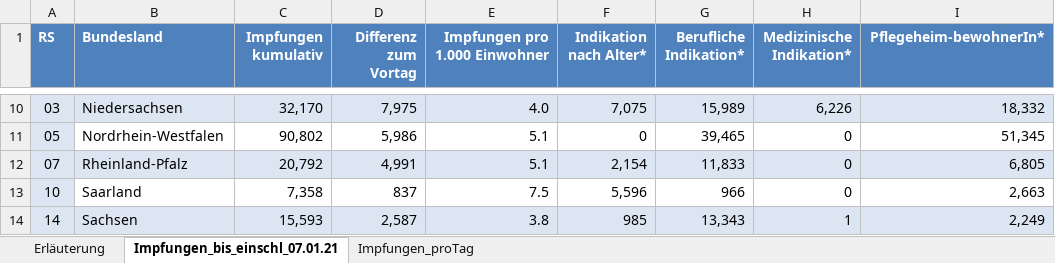
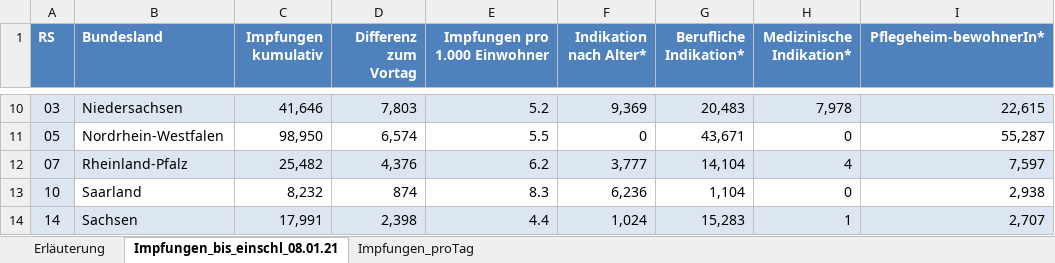
Before and after one commit to wiomoc/geimpft, an Excel workbook: 2021-01-09.xlsx, sheet Impfungen_bis_einschl_08.01.21, drawn as a sheet; only a part is shown, gaps mark what is left out; values as stored, in another font and other column widths than the file's, no borders; the diff covers the shown part only; the diff names each change by its address in the sheet, - before the commit and + after, or states it on an @@ line.

```diff
--- a/2021-01-09.xlsx (sheet Impfungen_bis_einschl_08.01.21)
+++ b/2021-01-09.xlsx (sheet Impfungen_bis_einschl_08.01.21)
-sheet tab: Impfungen_bis_einschl_07.01.21
+sheet tab: Impfungen_bis_einschl_08.01.21
-C10 (Impfungen kumulativ): 32,170
+C10 (Impfungen kumulativ): 41,646
-D10 (Differenz zum Vortag): 7,975
+D10 (Differenz zum Vortag): 7,803
-E10 (Impfungen pro 1.000 Einwohner): 4.0
+E10 (Impfungen pro 1.000 Einwohner): 5.2
-F10 (Indikation nach Alter*): 7,075
+F10 (Indikation nach Alter*): 9,369
-G10 (Berufliche Indikation*): 15,989
+G10 (Berufliche Indikation*): 20,483
-H10 (Medizinische Indikation*): 6,226
+H10 (Medizinische Indikation*): 7,978
-I10 (Pflegeheim-bewohnerIn*): 18,332
+I10 (Pflegeheim-bewohnerIn*): 22,615
-C11 (Impfungen kumulativ): 90,802
+C11 (Impfungen kumulativ): 98,950
-D11 (Differenz zum Vortag): 5,986
+D11 (Differenz zum Vortag): 6,574
-E11 (Impfungen pro 1.000 Einwohner): 5.1
+E11 (Impfungen pro 1.000 Einwohner): 5.5
-G11 (Berufliche Indikation*): 39,465
+G11 (Berufliche Indikation*): 43,671
-I11 (Pflegeheim-bewohnerIn*): 51,345
+I11 (Pflegeheim-bewohnerIn*): 55,287
-C12 (Impfungen kumulativ): 20,792
+C12 (Impfungen kumulativ): 25,482
-D12 (Differenz zum Vortag): 4,991
+D12 (Differenz zum Vortag): 4,376
-E12 (Impfungen pro 1.000 Einwohner): 5.1
+E12 (Impfungen pro 1.000 Einwohner): 6.2
-F12 (Indikation nach Alter*): 2,154
+F12 (Indikation nach Alter*): 3,777
-G12 (Berufliche Indikation*): 11,833
+G12 (Berufliche Indikation*): 14,104
-H12 (Medizinische Indikation*): 0
+H12 (Medizinische Indikation*): 4
-I12 (Pflegeheim-bewohnerIn*): 6,805
+I12 (Pflegeheim-bewohnerIn*): 7,597
-C13 (Impfungen kumulativ): 7,358
+C13 (Impfungen kumulativ): 8,232
-D13 (Differenz zum Vortag): 837
+D13 (Differenz zum Vortag): 874
-E13 (Impfungen pro 1.000 Einwohner): 7.5
+E13 (Impfungen pro 1.000 Einwohner): 8.3
-F13 (Indikation nach Alter*): 5,596
+F13 (Indikation nach Alter*): 6,236
-G13 (Berufliche Indikation*): 966
+G13 (Berufliche Indikation*): 1,104
-I13 (Pflegeheim-bewohnerIn*): 2,663
+I13 (Pflegeheim-bewohnerIn*): 2,938
-C14 (Impfungen kumulativ): 15,593
+C14 (Impfungen kumulativ): 17,991
-D14 (Differenz zum Vortag): 2,587
+D14 (Differenz zum Vortag): 2,398
-E14 (Impfungen pro 1.000 Einwohner): 3.8
+E14 (Impfungen pro 1.000 Einwohner): 4.4
-F14 (Indikation nach Alter*): 985
+F14 (Indikation nach Alter*): 1,024
-G14 (Berufliche Indikation*): 13,343
+G14 (Berufliche Indikation*): 15,283
-I14 (Pflegeheim-bewohnerIn*): 2,249
+I14 (Pflegeheim-bewohnerIn*): 2,707
```
Also changed, not shown: 1 added row, 1 removed row and 76 edited cells elsewhere in this sheet, sheet Impfungen_proTag, sheet Erläuterung, 1 other file.
